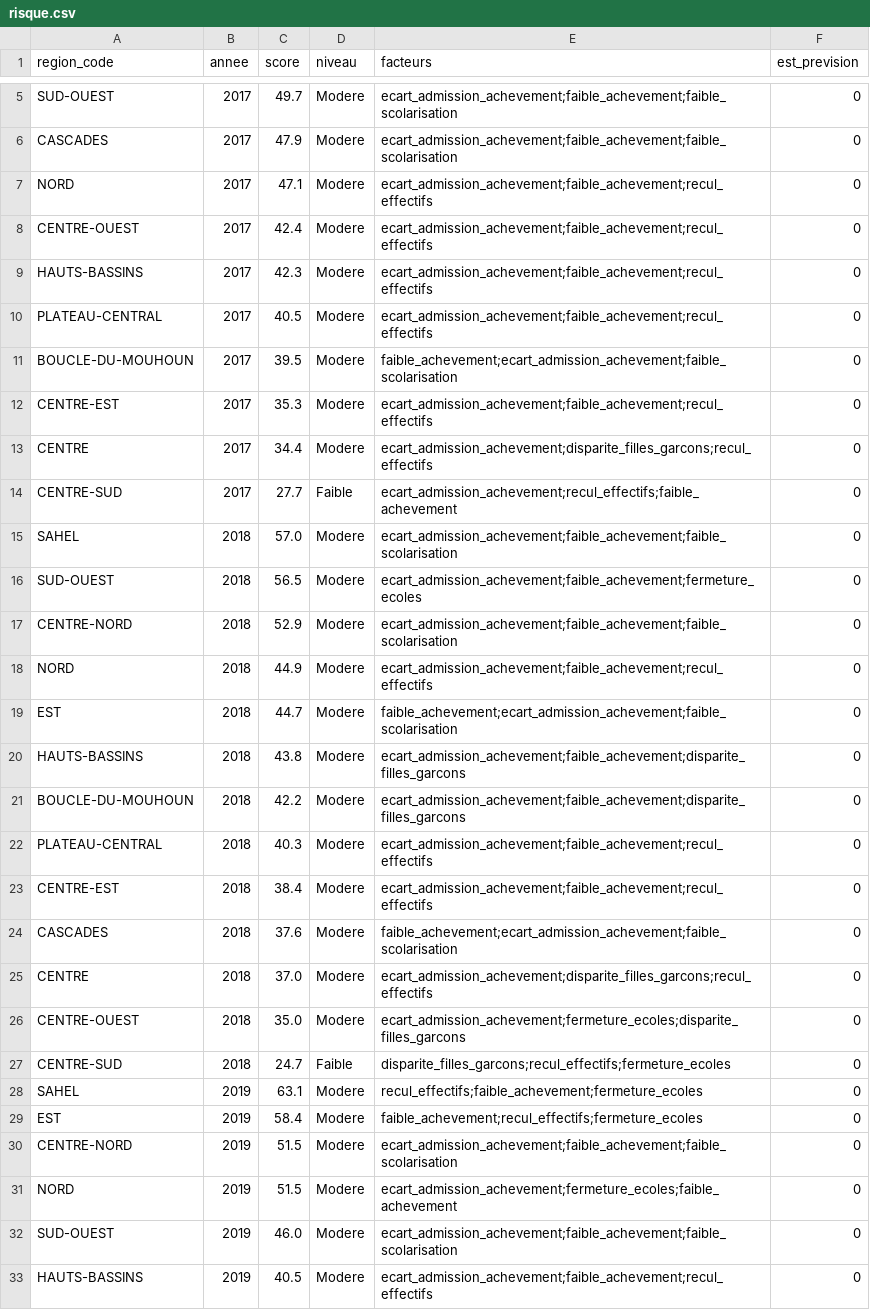
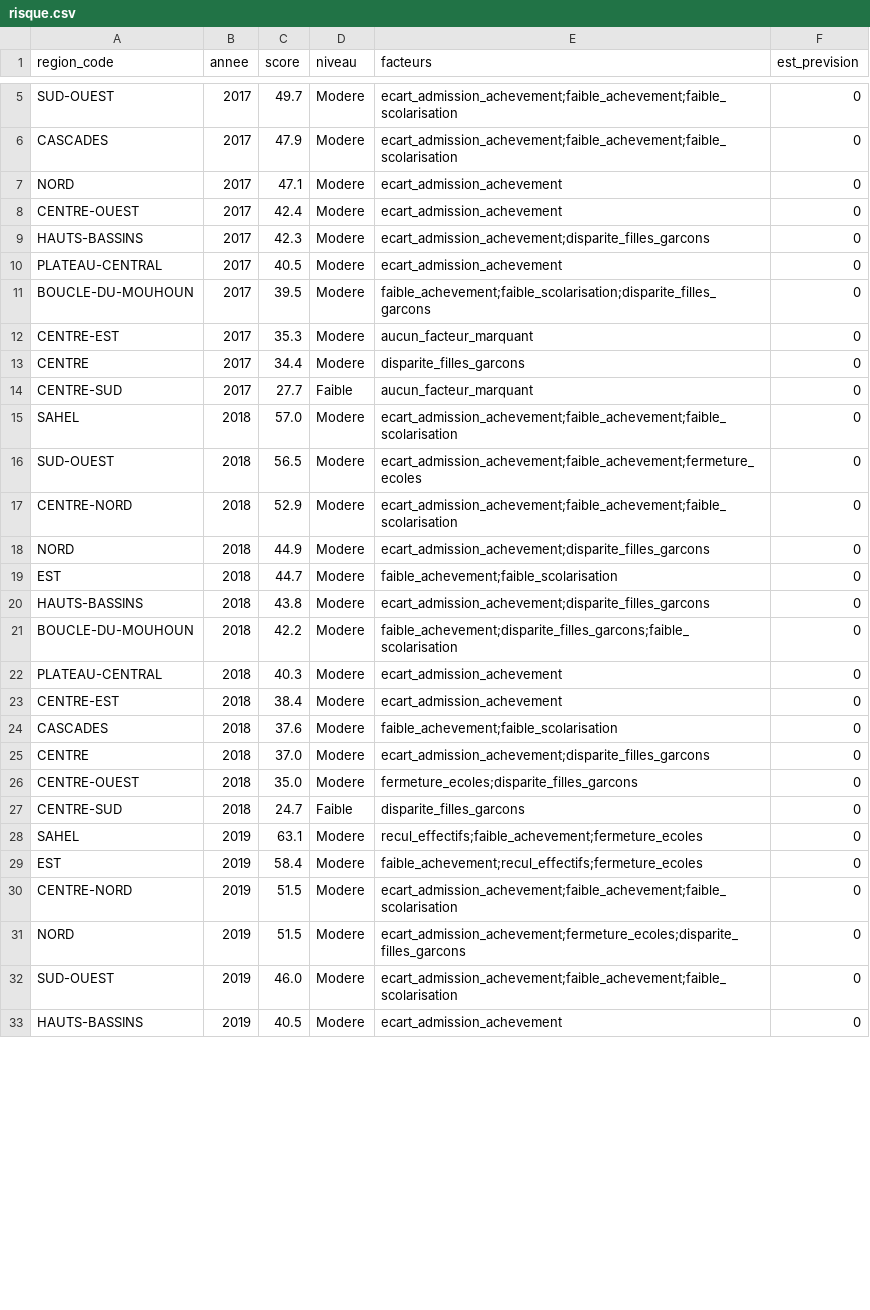
Before and after one commit to jenniferbationo2-tech/SIGMOIDE_EDUALERT_BF, a CSV file: data/04_analyse/risque.csv, drawn as a sheet; only a part is shown, gaps mark what is left out; the diff covers the shown part only.

Commit message:
04 analyse : validation glissante, incertitude 2026, facteurs filtres, endpoint /modele

```diff
--- a/data/04_analyse/risque.csv
+++ b/data/04_analyse/risque.csv
@@ -6,10 +6,10 @@ SUD-OUEST,2017,49.7,Modere,ecart_admission_achevement;faible_achevement;faible_s
 CASCADES,2017,47.9,Modere,ecart_admission_achevement;faible_achevement;faible_scolarisation,0
-NORD,2017,47.1,Modere,ecart_admission_achevement;faible_achevement;recul_effectifs,0
-CENTRE-OUEST,2017,42.4,Modere,ecart_admission_achevement;faible_achevement;recul_effectifs,0
-HAUTS-BASSINS,2017,42.3,Modere,ecart_admission_achevement;faible_achevement;recul_effectifs,0
-PLATEAU-CENTRAL,2017,40.5,Modere,ecart_admission_achevement;faible_achevement;recul_effectifs,0
-BOUCLE-DU-MOUHOUN,2017,39.5,Modere,faible_achevement;ecart_admission_achevement;faible_scolarisation,0
-CENTRE-EST,2017,35.3,Modere,ecart_admission_achevement;faible_achevement;recul_effectifs,0
-CENTRE,2017,34.4,Modere,ecart_admission_achevement;disparite_filles_garcons;recul_effectifs,0
-CENTRE-SUD,2017,27.7,Faible,ecart_admission_achevement;recul_effectifs;faible_achevement,0
+NORD,2017,47.1,Modere,ecart_admission_achevement,0
+CENTRE-OUEST,2017,42.4,Modere,ecart_admission_achevement,0
+HAUTS-BASSINS,2017,42.3,Modere,ecart_admission_achevement;disparite_filles_garcons,0
+PLATEAU-CENTRAL,2017,40.5,Modere,ecart_admission_achevement,0
+BOUCLE-DU-MOUHOUN,2017,39.5,Modere,faible_achevement;faible_scolarisation;disparite_filles_garcons,0
+CENTRE-EST,2017,35.3,Modere,aucun_facteur_marquant,0
+CENTRE,2017,34.4,Modere,disparite_filles_garcons,0
+CENTRE-SUD,2017,27.7,Faible,aucun_facteur_marquant,0
 SAHEL,2018,57.0,Modere,ecart_admission_achevement;faible_achevement;faible_scolarisation,0
@@ -17,12 +17,12 @@ SUD-OUEST,2018,56.5,Modere,ecart_admission_achevement;faible_achevement;fermetur
 CENTRE-NORD,2018,52.9,Modere,ecart_admission_achevement;faible_achevement;faible_scolarisation,0
-NORD,2018,44.9,Modere,ecart_admission_achevement;faible_achevement;recul_effectifs,0
-EST,2018,44.7,Modere,faible_achevement;ecart_admission_achevement;faible_scolarisation,0
-HAUTS-BASSINS,2018,43.8,Modere,ecart_admission_achevement;faible_achevement;disparite_filles_garcons,0
-BOUCLE-DU-MOUHOUN,2018,42.2,Modere,ecart_admission_achevement;faible_achevement;disparite_filles_garcons,0
-PLATEAU-CENTRAL,2018,40.3,Modere,ecart_admission_achevement;faible_achevement;recul_effectifs,0
-CENTRE-EST,2018,38.4,Modere,ecart_admission_achevement;faible_achevement;recul_effectifs,0
-CASCADES,2018,37.6,Modere,faible_achevement;ecart_admission_achevement;faible_scolarisation,0
-CENTRE,2018,37.0,Modere,ecart_admission_achevement;disparite_filles_garcons;recul_effectifs,0
-CENTRE-OUEST,2018,35.0,Modere,ecart_admission_achevement;fermeture_ecoles;disparite_filles_garcons,0
-CENTRE-SUD,2018,24.7,Faible,disparite_filles_garcons;recul_effectifs;fermeture_ecoles,0
+NORD,2018,44.9,Modere,ecart_admission_achevement;disparite_filles_garcons,0
+EST,2018,44.7,Modere,faible_achevement;faible_scolarisation,0
+HAUTS-BASSINS,2018,43.8,Modere,ecart_admission_achevement;disparite_filles_garcons,0
+BOUCLE-DU-MOUHOUN,2018,42.2,Modere,faible_achevement;disparite_filles_garcons;faible_scolarisation,0
+PLATEAU-CENTRAL,2018,40.3,Modere,ecart_admission_achevement,0
+CENTRE-EST,2018,38.4,Modere,ecart_admission_achevement,0
+CASCADES,2018,37.6,Modere,faible_achevement;faible_scolarisation,0
+CENTRE,2018,37.0,Modere,ecart_admission_achevement;disparite_filles_garcons,0
+CENTRE-OUEST,2018,35.0,Modere,fermeture_ecoles;disparite_filles_garcons,0
+CENTRE-SUD,2018,24.7,Faible,disparite_filles_garcons,0
 SAHEL,2019,63.1,Modere,recul_effectifs;faible_achevement;fermeture_ecoles,0
@@ -30,4 +30,4 @@ EST,2019,58.4,Modere,faible_achevement;recul_effectifs;fermeture_ecoles,0
 CENTRE-NORD,2019,51.5,Modere,ecart_admission_achevement;faible_achevement;faible_scolarisation,0
-NORD,2019,51.5,Modere,ecart_admission_achevement;fermeture_ecoles;faible_achevement,0
+NORD,2019,51.5,Modere,ecart_admission_achevement;fermeture_ecoles;disparite_filles_garcons,0
 SUD-OUEST,2019,46.0,Modere,ecart_admission_achevement;faible_achevement;faible_scolarisation,0
-HAUTS-BASSINS,2019,40.5,Modere,ecart_admission_achevement;faible_achevement;recul_effectifs,0
+HAUTS-BASSINS,2019,40.5,Modere,ecart_admission_achevement,0
```
Also changed, not shown: 43 edited cells elsewhere in this file, data/04_analyse/metriques_modeles.csv, 7 other files.
